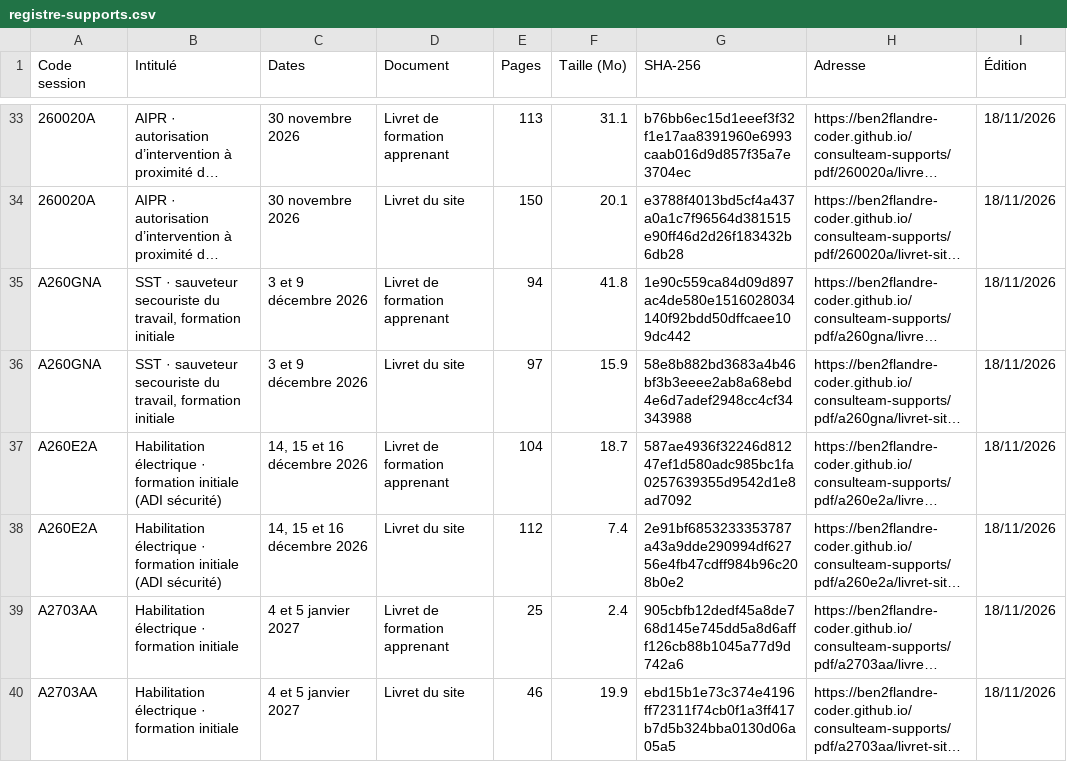
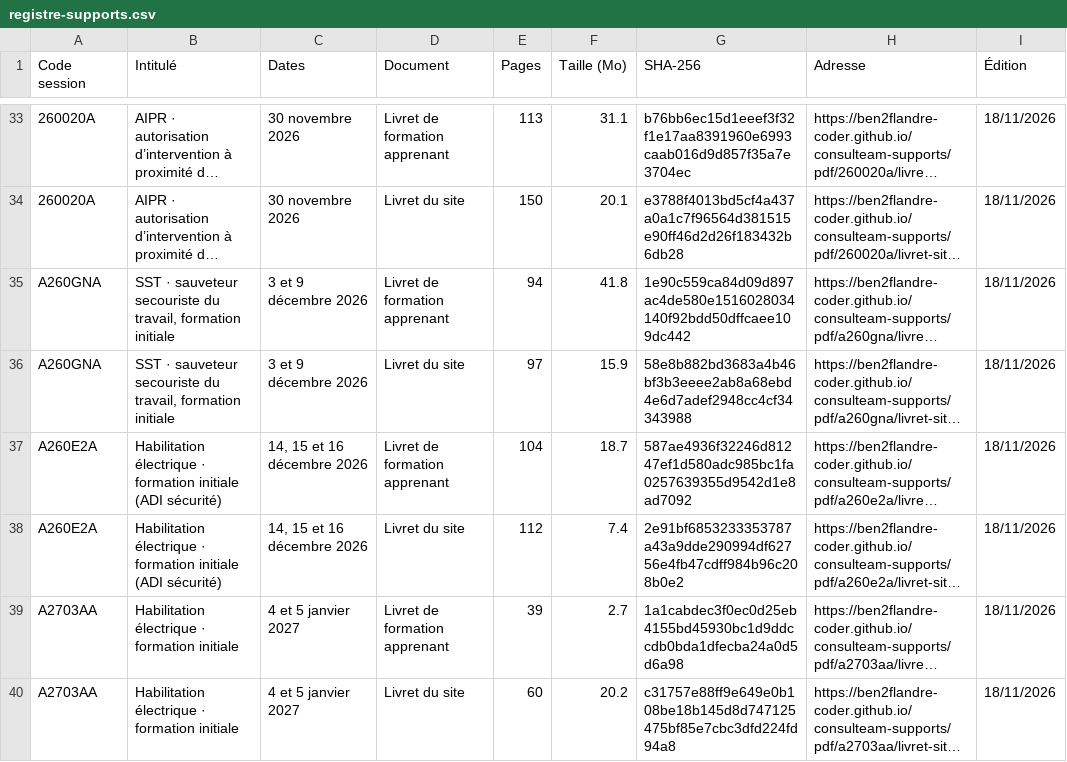
Before and after one commit to ben2flandre-coder/consulteam-supports, a CSV file: registre-supports.csv, drawn as a sheet; only a part is shown, gaps mark what is left out; long unchanged cells end in …; the diff names each change by its address in the sheet, - before the commit and + after, or states it on an @@ line.

```diff
--- a/registre-supports.csv
+++ b/registre-supports.csv
-E39 (Pages): 25
+E39 (Pages): 39
-F39 (Taille (Mo)): 2.4
+F39 (Taille (Mo)): 2.7
-G39 (SHA-256): 905cbfb12dedf45a8de768d145e745dd5a8d6afff126cb88b1045a77d9d742a6
+G39 (SHA-256): 1a1cabdec3f0ec0d25eb4155bd45930bc1d9ddccdb0bda1dfecba24a0d5d6a98
-E40 (Pages): 46
+E40 (Pages): 60
-F40 (Taille (Mo)): 19.9
+F40 (Taille (Mo)): 20.2
-G40 (SHA-256): ebd15b1e73c374e4196ff72311f74cb0f1a3ff417b7d5b324bba0130d06a05a5
+G40 (SHA-256): c31757e88ff9e649e0b108be18b145d8d747125475bf85e7cbc3dfd224fd94a8
```
Also changed, not shown: 4 other files.
